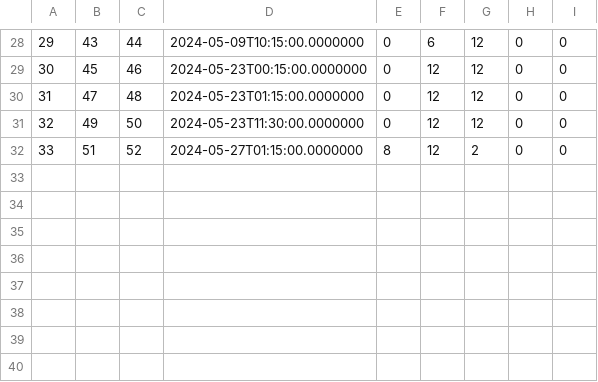
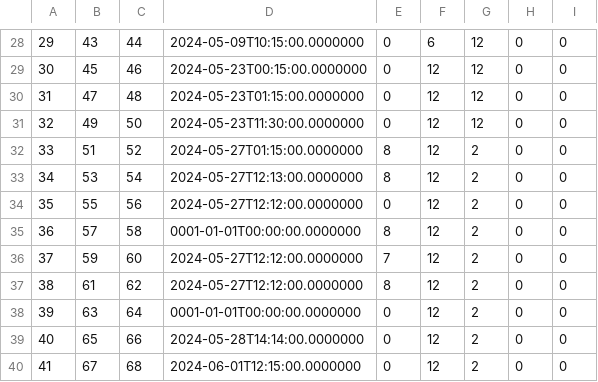
Before and after one commit to matejaaj/Booking, a CSV file: Resources/Data/drivereservation.csv, drawn as a sheet; only a part is shown, gaps mark what is left out.

```diff
--- a/Resources/Data/drivereservation.csv
+++ b/Resources/Data/drivereservation.csv
@@ -32 +32,9 @@
 33|51|52|2024-05-27T01:15:00.0000000|8|12|2|0|0
+34|53|54|2024-05-27T12:13:00.0000000|8|12|2|0|0
+35|55|56|2024-05-27T12:12:00.0000000|0|12|2|0|0
+36|57|58|0001-01-01T00:00:00.0000000|8|12|2|0|0
+37|59|60|2024-05-27T12:12:00.0000000|7|12|2|0|0
+38|61|62|2024-05-27T12:12:00.0000000|8|12|2|0|0
+39|63|64|0001-01-01T00:00:00.0000000|0|12|2|0|0
+40|65|66|2024-05-28T14:14:00.0000000|0|12|2|0|0
+41|67|68|2024-06-01T12:15:00.0000000|0|12|2|0|0
```
Also changed, not shown: Resources/Data/detailedlocation.csv, 12 other files.
